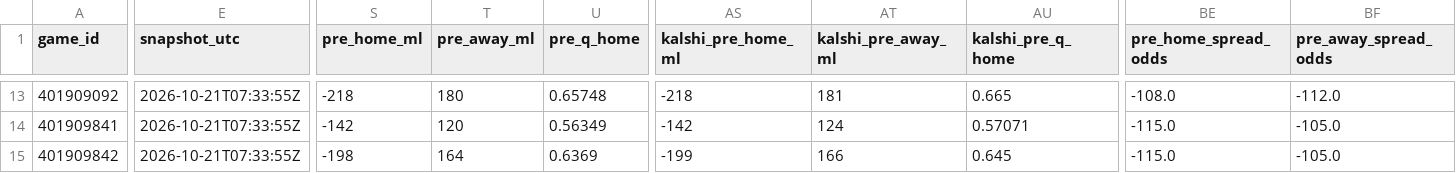
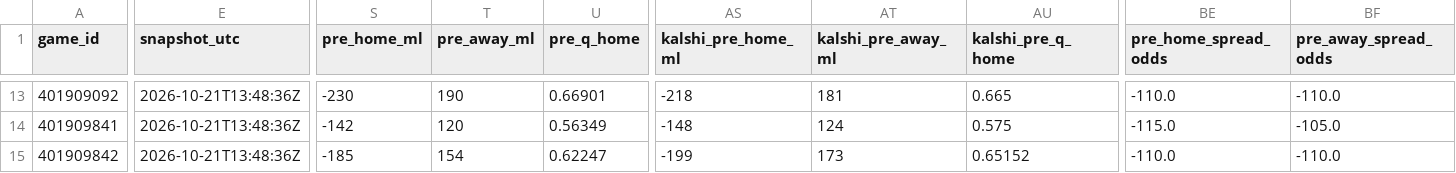
Before and after one commit to Dave356w/nba-matchups, a CSV file: data/nba_ledger.csv, drawn as a sheet; only a part is shown, gaps mark what is left out; the diff covers the shown part only; the diff names each change by its address in the sheet, - before the commit and + after, or states it on an @@ line.

```diff
--- a/data/nba_ledger.csv
+++ b/data/nba_ledger.csv
-E13:E15 (snapshot_utc): 2026-10-21T07:33:55Z
+E13:E15 (snapshot_utc): 2026-10-21T13:48:36Z
-S13 (pre_home_ml): -218
+S13 (pre_home_ml): -230
-T13 (pre_away_ml): 180
+T13 (pre_away_ml): 190
-U13 (pre_q_home): 0.65748
+U13 (pre_q_home): 0.66901
-BE13 (pre_home_spread_odds): -108.0
+BE13 (pre_home_spread_odds): -110.0
-BF13 (pre_away_spread_odds): -112.0
+BF13 (pre_away_spread_odds): -110.0
-AS14 (kalshi_pre_home_ml): -142
+AS14 (kalshi_pre_home_ml): -148
-AU14 (kalshi_pre_q_home): 0.57071
+AU14 (kalshi_pre_q_home): 0.575
-S15 (pre_home_ml): -198
+S15 (pre_home_ml): -185
-T15 (pre_away_ml): 164
+T15 (pre_away_ml): 154
-U15 (pre_q_home): 0.6369
+U15 (pre_q_home): 0.62247
-AT15 (kalshi_pre_away_ml): 166
+AT15 (kalshi_pre_away_ml): 173
-AU15 (kalshi_pre_q_home): 0.645
+AU15 (kalshi_pre_q_home): 0.65152
-BE15 (pre_home_spread_odds): -115.0
+BE15 (pre_home_spread_odds): -110.0
-BF15 (pre_away_spread_odds): -105.0
+BF15 (pre_away_spread_odds): -110.0
```
Also changed, not shown: 67 edited cells elsewhere in this file, data/nba_injuries.csv, 1 other file.
